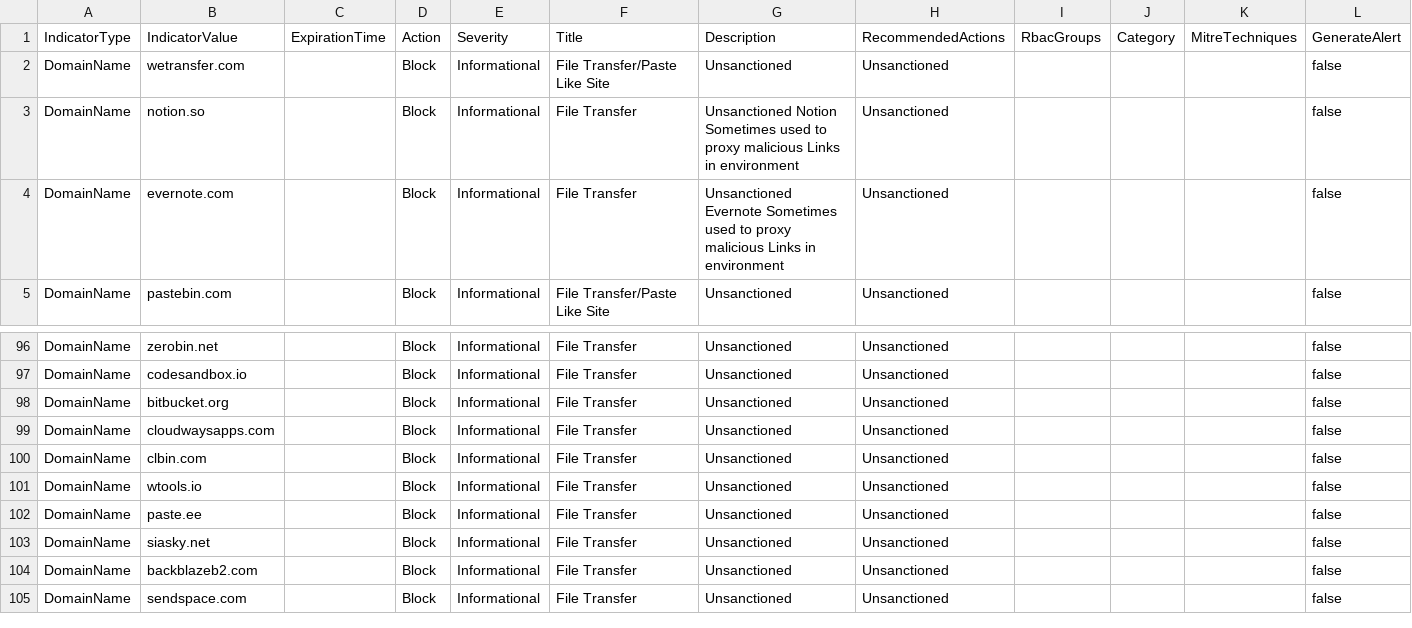
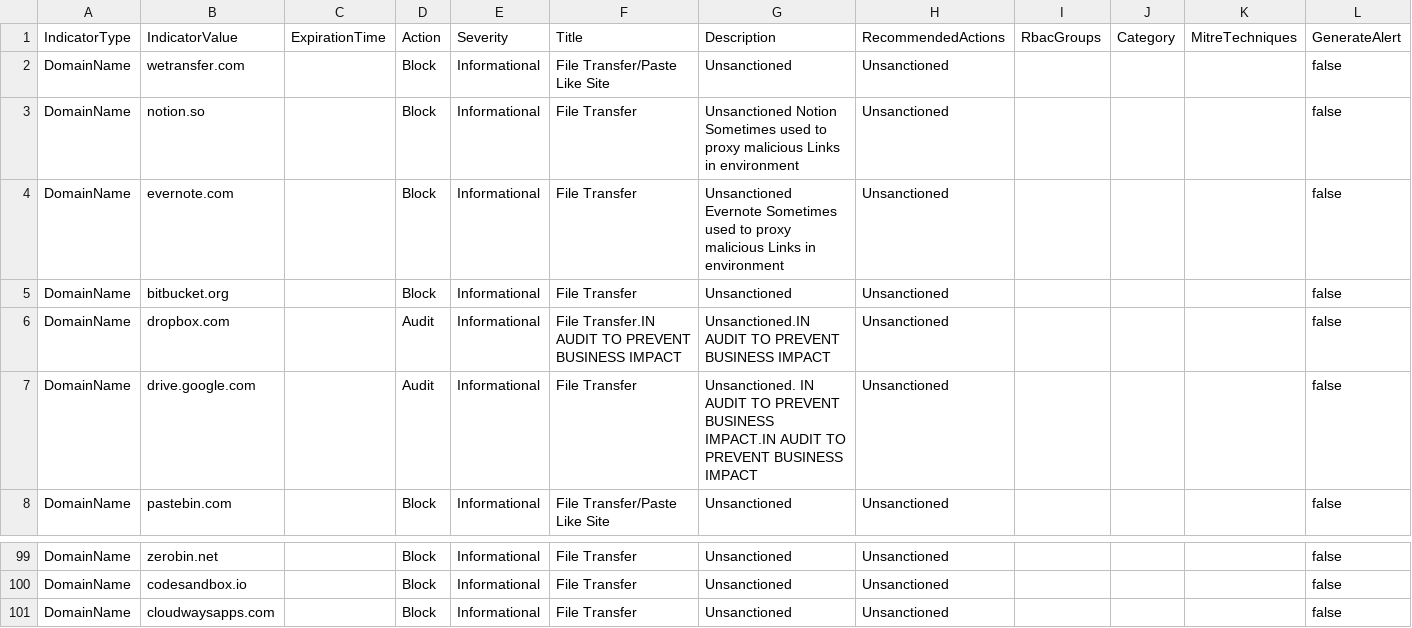
Before and after one commit to jkerai1/SoftwareCertificates, a CSV file: Bulk-IOC-CSVs/FileTransfer PasteLike Sites.csv, drawn as a sheet; only a part is shown, gaps mark what is left out; the shorter side is filled out with more unchanged rows.

Commit message:
Update FileTransfer PasteLike Sites.csv

```diff
--- a/Bulk-IOC-CSVs/FileTransfer PasteLike Sites.csv
+++ b/Bulk-IOC-CSVs/FileTransfer PasteLike Sites.csv
@@ -4,2 +4,5 @@ DomainName,notion.so,,Block,Informational,File Transfer,Unsanctioned Notion Some
 DomainName,evernote.com,,Block,Informational,File Transfer,Unsanctioned Evernote Sometimes used to proxy malicious Links in environment,Unsanctioned,,,,false
+DomainName,bitbucket.org,,Block,Informational,File Transfer,Unsanctioned,Unsanctioned,,,,false
+DomainName,dropbox.com,,Audit,Informational,File Transfer.IN AUDIT TO PREVENT BUSINESS IMPACT,Unsanctioned.IN AUDIT TO PREVENT BUSINESS IMPACT,Unsanctioned,,,,false
+DomainName,drive.google.com,,Audit,Informational,File Transfer,Unsanctioned. IN AUDIT TO PREVENT BUSINESS IMPACT.IN AUDIT TO PREVENT BUSINESS IMPACT,Unsanctioned,,,,false
 DomainName,pastebin.com,,Block,Informational,File Transfer/Paste Like Site,Unsanctioned,Unsanctioned,,,,false
@@ -97,3 +100,2 @@ DomainName,zerobin.net,,Block,Informational,File Transfer,Unsanctioned,Unsanctio
 DomainName,codesandbox.io,,Block,Informational,File Transfer,Unsanctioned,Unsanctioned,,,,false
-DomainName,bitbucket.org,,Block,Informational,File Transfer,Unsanctioned,Unsanctioned,,,,false
 DomainName,cloudwaysapps.com,,Block,Informational,File Transfer,Unsanctioned,Unsanctioned,,,,false
```
